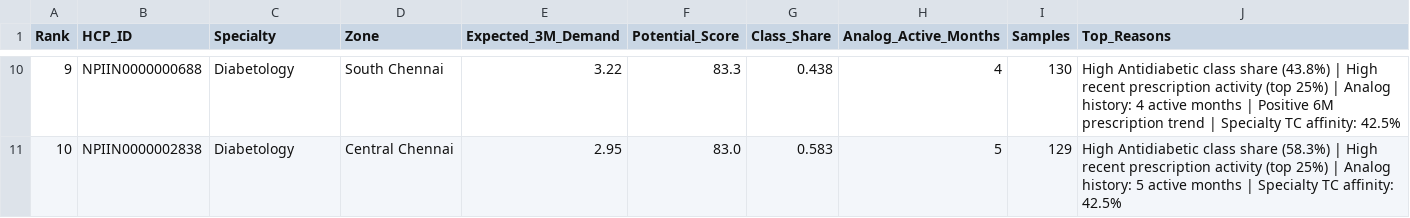
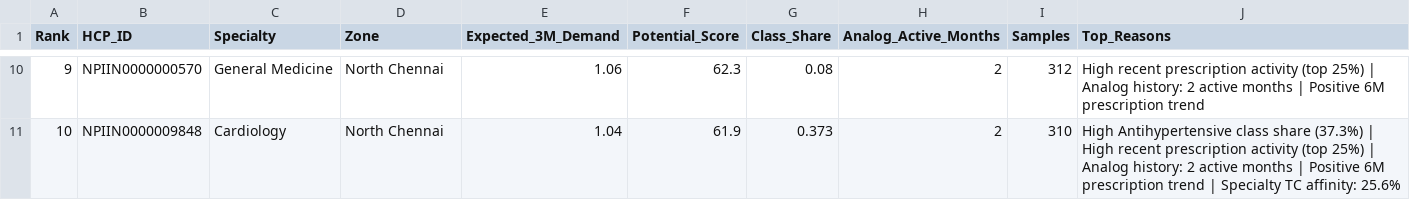
Before and after one commit to Vijay-R57/final-roi-optimizer-, a CSV file: outputs/top_hcp_explanations.csv, drawn as a sheet; only a part is shown, gaps mark what is left out; the diff covers the shown part only.

```diff
--- a/outputs/top_hcp_explanations.csv
+++ b/outputs/top_hcp_explanations.csv
@@ -10,2 +10,2 @@ Rank,HCP_ID,Specialty,Zone,Expected_3M_Demand,Potential_Score,Class_Share,Analog
-9,NPIIN0000000688,Diabetology,South Chennai,3.22,83.3,0.438,4,130,High Antidiabetic class share (43.8%) | High recent prescription activity (top 25%) | Analog history: 4 active months | Positive 6M prescription trend | Specialty TC affinity: 42.5%
-10,NPIIN0000002838,Diabetology,Central Chennai,2.95,83.0,0.583,5,129,High Antidiabetic class share (58.3%) | High recent prescription activity (top 25%) | Analog history: 5 active months | Specialty TC affinity: 42.5%
+9,NPIIN0000000570,General Medicine,North Chennai,1.06,62.3,0.08,2,312,High recent prescription activity (top 25%) | Analog history: 2 active months | Positive 6M prescription trend
+10,NPIIN0000009848,Cardiology,North Chennai,1.04,61.9,0.373,2,310,High Antihypertensive class share (37.3%) | High recent prescription activity (top 25%) | Analog history: 2 active months | Positive 6M prescription trend | Specialty TC affinity: 25.6%
```
Also changed, not shown: 64 edited cells elsewhere in this file, catboost_info/time_left.tsv, outputs/analog_candidates.csv, 24 other files.
